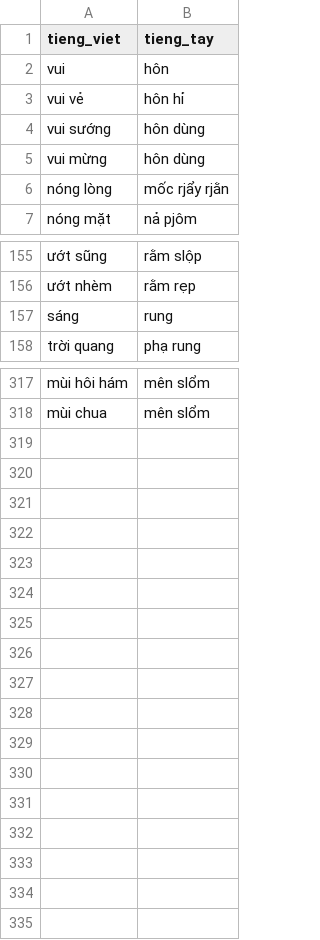
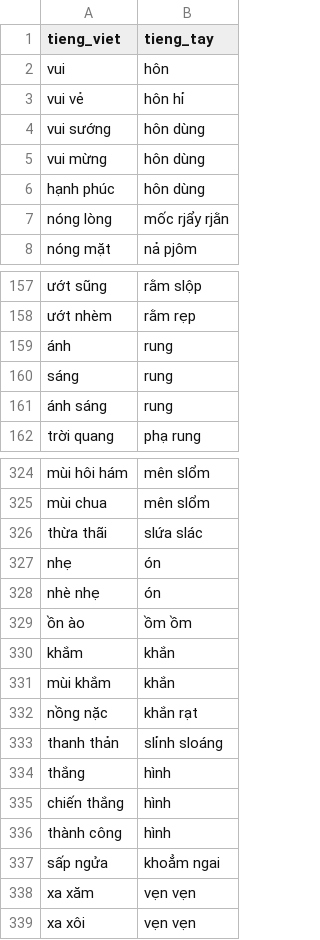
Before and after one commit to maduc238/viet_to_tay, a CSV file: dictionary/trạng thái.csv, drawn as a sheet; only a part is shown, gaps mark what is left out; the diff covers the shown part only; the diff names each change by its address in the sheet, - before the commit and + after, or states it on an @@ line.

```diff
--- a/dictionary/trạng thái.csv
+++ b/dictionary/trạng thái.csv
+row 6: hạnh phúc | hôn dùng
+row 159: ánh | rung
+row 161: ánh sáng | rung
+row 326: thừa thãi | slứa slác
+row 327: nhẹ | ón
+row 328: nhè nhẹ | ón
+row 329: ồn ào | ồm ồm
+row 330: khắm | khắn
+row 331: mùi khắm | khắn
+row 332: nồng nặc | khắn rạt
+row 333: thanh thản | slỉnh sloáng
+row 334: thắng | hình
+row 335: chiến thắng | hình
+row 336: thành công | hình
+row 337: sấp ngửa | khoẳm ngai
+row 338: xa xăm | vẹn vẹn
+row 339: xa xôi | vẹn vẹn
```
Also changed, not shown: 4 added rows elsewhere in this file, dictionary/danh xưng.csv, dictionary/sự vật.csv, 10 other files.
